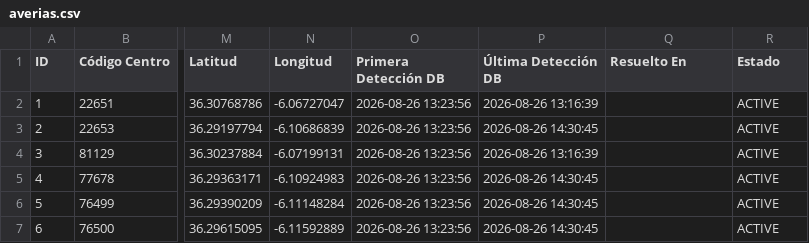
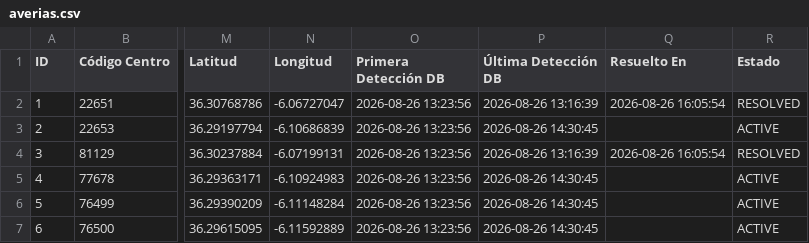
Before and after one commit to Xatpy/caidas-luz, a CSV file: averias.csv, drawn as a sheet; only a part is shown, gaps mark what is left out; the diff names each change by its address in the sheet, - before the commit and + after, or states it on an @@ line.

```diff
--- a/averias.csv
+++ b/averias.csv
-Q2 (Resuelto En): (empty)
+Q2 (Resuelto En): 2026-08-26 16:05:54
-R2 (Estado): ACTIVE
+R2 (Estado): RESOLVED
-Q4 (Resuelto En): (empty)
+Q4 (Resuelto En): 2026-08-26 16:05:54
-R4 (Estado): ACTIVE
+R4 (Estado): RESOLVED
```
Also changed, not shown: 2 other files.
